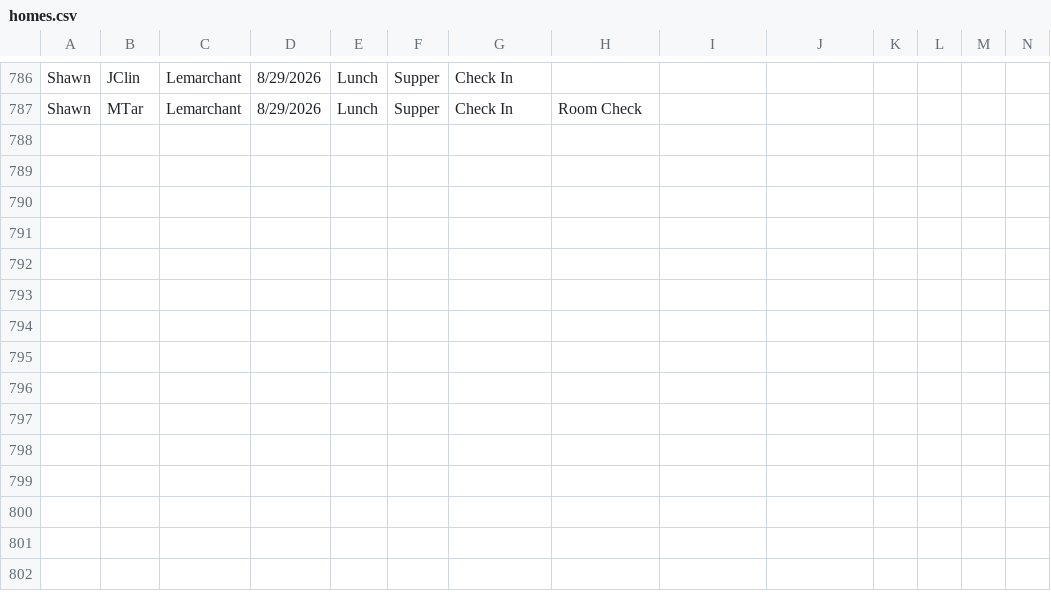
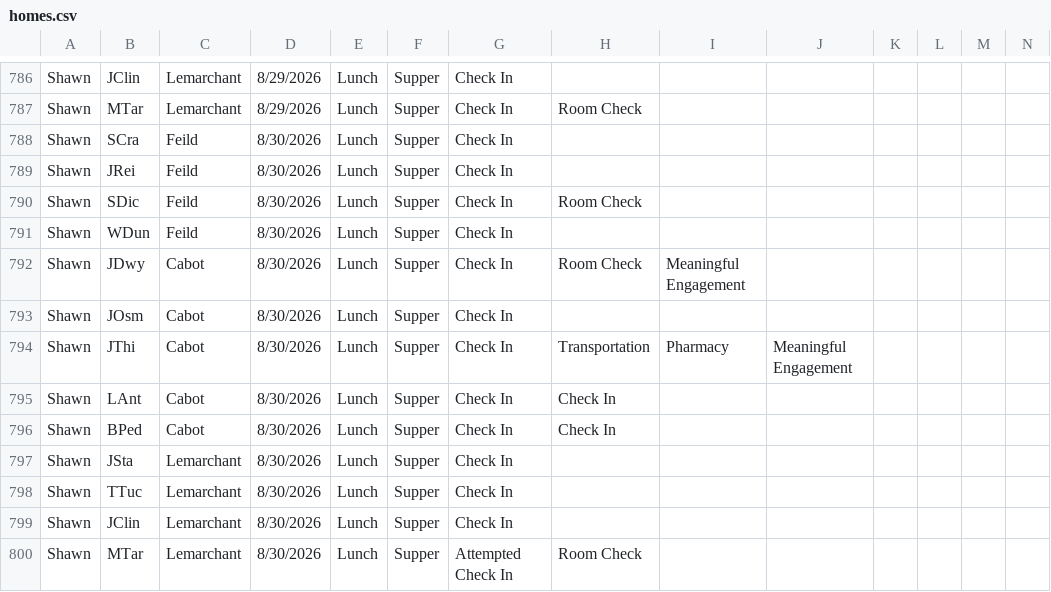
Before and after one commit to rcahill-code/homes-live, a CSV file: data/homes.csv, drawn as a sheet; only a part is shown, gaps mark what is left out; rows hold the shown columns only; the diff names each change by its address in the sheet, - before the commit and + after, or states it on an @@ line.

```diff
--- a/data/homes.csv
+++ b/data/homes.csv
+row 788: Shawn | SCra | Feild | 8/30/2026 | Lunch | Supper | Check In
+row 789: Shawn | JRei | Feild | 8/30/2026 | Lunch | Supper | Check In
+row 790: Shawn | SDic | Feild | 8/30/2026 | Lunch | Supper | Check In | Room Check
+row 791: Shawn | WDun | Feild | 8/30/2026 | Lunch | Supper | Check In
+row 792: Shawn | JDwy | Cabot | 8/30/2026 | Lunch | Supper | Check In | Room Check | Meaningful Engagement
+row 793: Shawn | JOsm | Cabot | 8/30/2026 | Lunch | Supper | Check In
+row 794: Shawn | JThi | Cabot | 8/30/2026 | Lunch | Supper | Check In | Transportation | Pharmacy | Meaningful Engagement
+row 795: Shawn | LAnt | Cabot | 8/30/2026 | Lunch | Supper | Check In | Check In
+row 796: Shawn | BPed | Cabot | 8/30/2026 | Lunch | Supper | Check In | Check In
+row 797: Shawn | JSta | Lemarchant | 8/30/2026 | Lunch | Supper | Check In
+row 798: Shawn | TTuc | Lemarchant | 8/30/2026 | Lunch | Supper | Check In
+row 799: Shawn | JClin | Lemarchant | 8/30/2026 | Lunch | Supper | Check In
+row 800: Shawn | MTar | Lemarchant | 8/30/2026 | Lunch | Supper | Attempted Check In | Room Check
```
